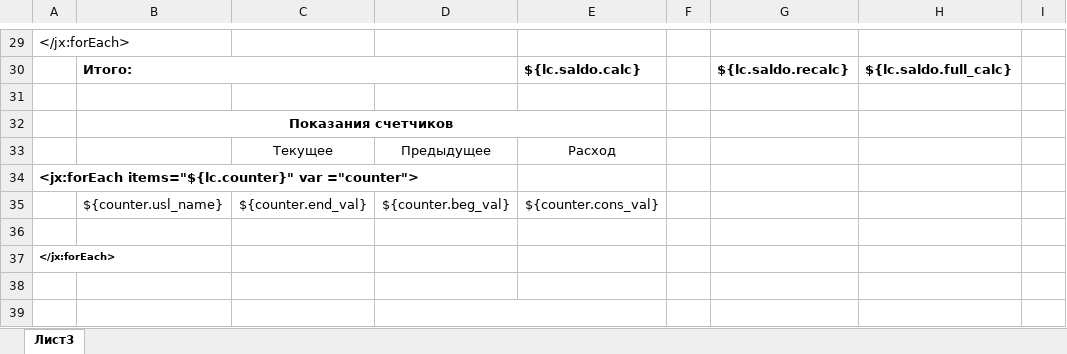
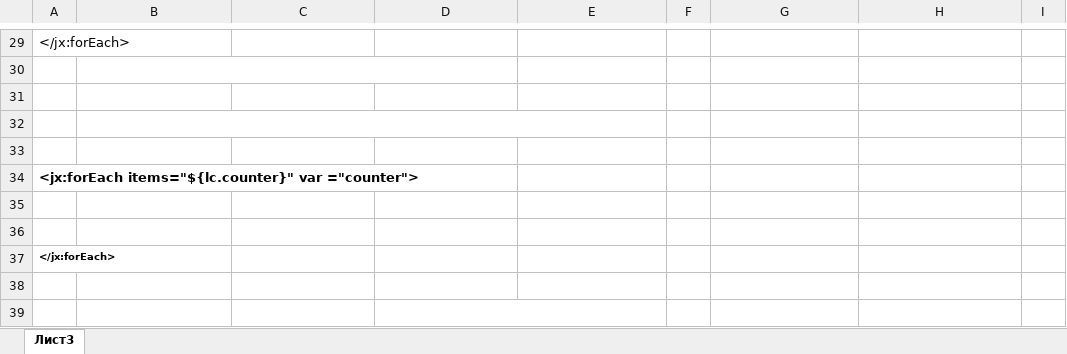
Before and after one commit to AlexeyKashintsev/TSG, an Excel workbook: app/Отчеты/Квитанции доверие.xlsx, sheet Лист3, drawn as a sheet; only a part is shown, gaps mark what is left out; values as stored, in another font and other column widths than the file's, no borders; the diff covers the shown part only; the diff names each change by its address in the sheet, - before the commit and + after, or states it on an @@ line.

```diff
--- a/app/Отчеты/Квитанции доверие.xlsx (sheet Лист3)
+++ b/app/Отчеты/Квитанции доверие.xlsx (sheet Лист3)
-B30: Итого:
+B30: (empty)
-E30: ${lc.saldo.calc}
+E30: (empty)
-G30: ${lc.saldo.recalc}
+G30: (empty)
-H30: ${lc.saldo.full_calc}
+H30: (empty)
-B32: Показания счетчиков
+B32: (empty)
-C33: Текущее
+C33: (empty)
-D33: Предыдущее
+D33: (empty)
-E33: Расход
+E33: (empty)
-B35: ${counter.usl_name}
+B35: (empty)
-C35: ${counter.end_val}
+C35: (empty)
-D35: ${counter.beg_val}
+D35: (empty)
-E35: ${counter.cons_val}
+E35: (empty)
```
Also changed, not shown: 30 edited cells elsewhere in this sheet, app/Отчеты/Квитанции доверие за капремонт.xlsx.
